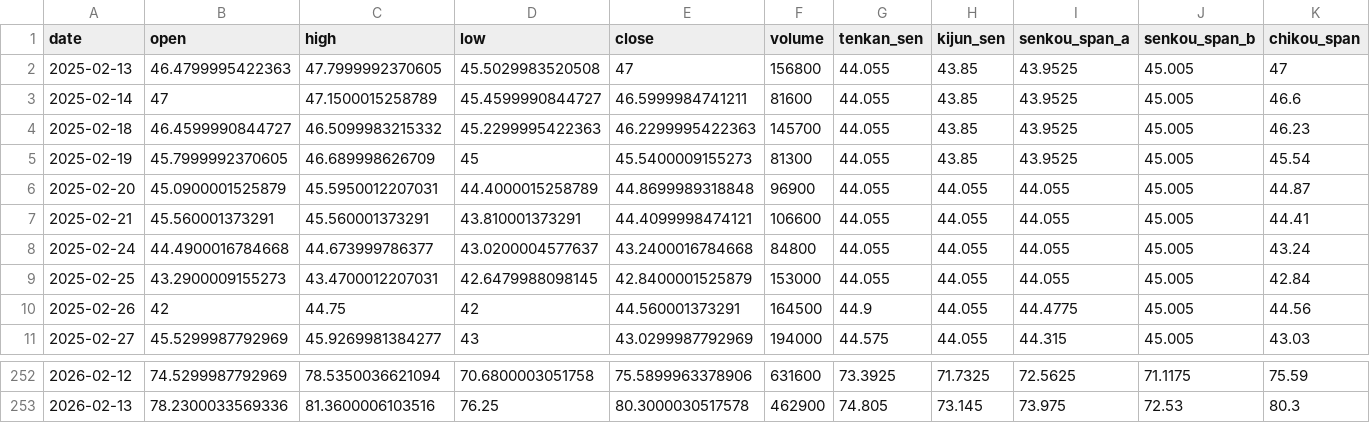
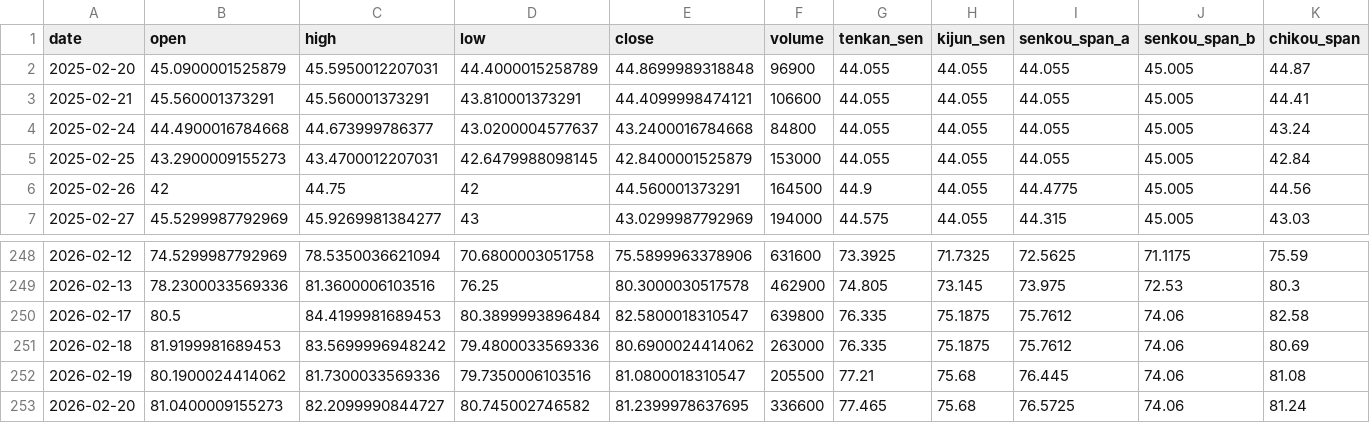
Before and after one commit to JgitK/Python4Finance, a CSV file: webapp/db/seed_data/ichimoku/DBD.csv, drawn as a sheet; only a part is shown, gaps mark what is left out; removed rows and columns are numbered as before the commit, all else as after; the diff names each change by its address in the sheet, - before the commit and + after, or states it on an @@ line.

```diff
--- a/webapp/db/seed_data/ichimoku/DBD.csv
+++ b/webapp/db/seed_data/ichimoku/DBD.csv
-row 2: 2025-02-13 | 46.4799995422363 | 47.7999992370605 | 45.5029983520508 | 47 | 156800 | 44.055 | 43.85 | 43.9525 | 45.005 | 47
-row 3: 2025-02-14 | 47 | 47.1500015258789 | 45.4599990844727 | 46.5999984741211 | 81600 | 44.055 | 43.85 | 43.9525 | 45.005 | 46.6
-row 4: 2025-02-18 | 46.4599990844727 | 46.5099983215332 | 45.2299995422363 | 46.2299995422363 | 145700 | 44.055 | 43.85 | 43.9525 | 45.005 | 46.23
-row 5: 2025-02-19 | 45.7999992370605 | 46.689998626709 | 45 | 45.5400009155273 | 81300 | 44.055 | 43.85 | 43.9525 | 45.005 | 45.54
+row 250: 2026-02-17 | 80.5 | 84.4199981689453 | 80.3899993896484 | 82.5800018310547 | 639800 | 76.335 | 75.1875 | 75.7612 | 74.06 | 82.58
+row 251: 2026-02-18 | 81.9199981689453 | 83.5699996948242 | 79.4800033569336 | 80.6900024414062 | 263000 | 76.335 | 75.1875 | 75.7612 | 74.06 | 80.69
+row 252: 2026-02-19 | 80.1900024414062 | 81.7300033569336 | 79.7350006103516 | 81.0800018310547 | 205500 | 77.21 | 75.68 | 76.445 | 74.06 | 81.08
+row 253: 2026-02-20 | 81.0400009155273 | 82.2099990844727 | 80.745002746582 | 81.2399978637695 | 336600 | 77.465 | 75.68 | 76.5725 | 74.06 | 81.24
```
Also changed, not shown: analysis/efficient_frontier.csv, webapp/db/seed_data/ichimoku/POWL.csv, 43 other files.
